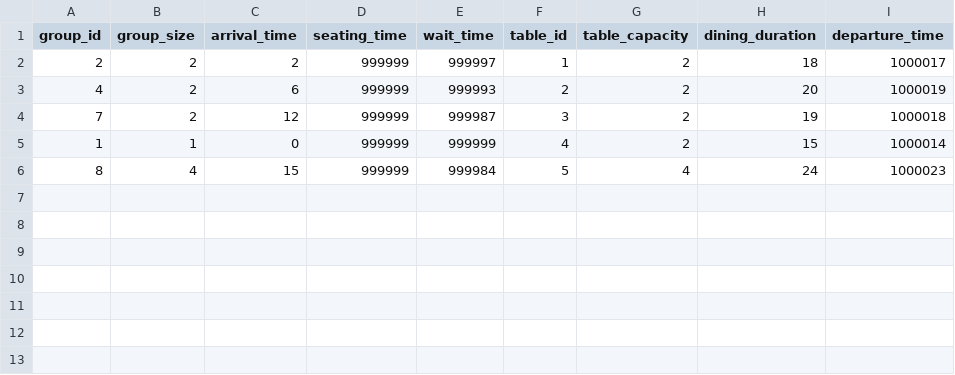
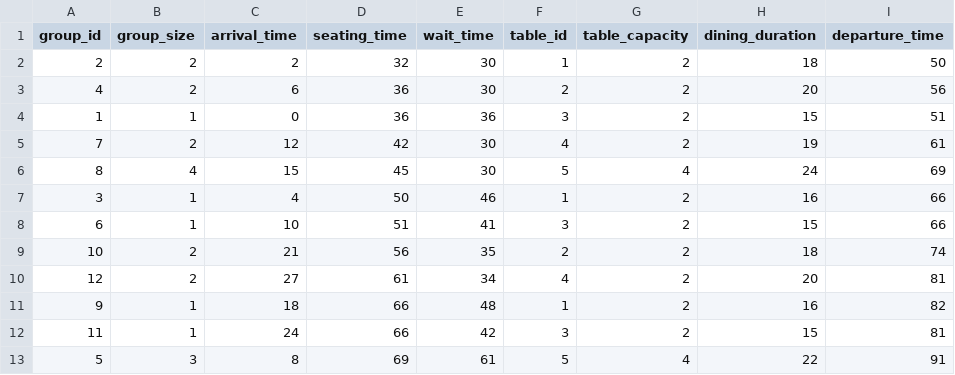
Before and after one commit to cheralynli/COMP1110_B5, a CSV file: seating_log_fastfood_peak.csv, drawn as a sheet.

Commit message:
Fixed fastfood runtime error

```diff
--- a/seating_log_fastfood_peak.csv
+++ b/seating_log_fastfood_peak.csv
@@ -1,6 +1,13 @@
 group_id,group_size,arrival_time,seating_time,wait_time,table_id,table_capacity,dining_duration,departure_time
-2,2,2,999999,999997,1,2,18,1000017
-4,2,6,999999,999993,2,2,20,1000019
-7,2,12,999999,999987,3,2,19,1000018
-1,1,0,999999,999999,4,2,15,1000014
-8,4,15,999999,999984,5,4,24,1000023
+2,2,2,32,30,1,2,18,50
+4,2,6,36,30,2,2,20,56
+1,1,0,36,36,3,2,15,51
+7,2,12,42,30,4,2,19,61
+8,4,15,45,30,5,4,24,69
+3,1,4,50,46,1,2,16,66
+6,1,10,51,41,3,2,15,66
+10,2,21,56,35,2,2,18,74
+12,2,27,61,34,4,2,20,81
+9,1,18,66,48,1,2,16,82
+11,1,24,66,42,3,2,15,81
+5,3,8,69,61,5,4,22,91
```
Also changed, not shown: 4 other files.
